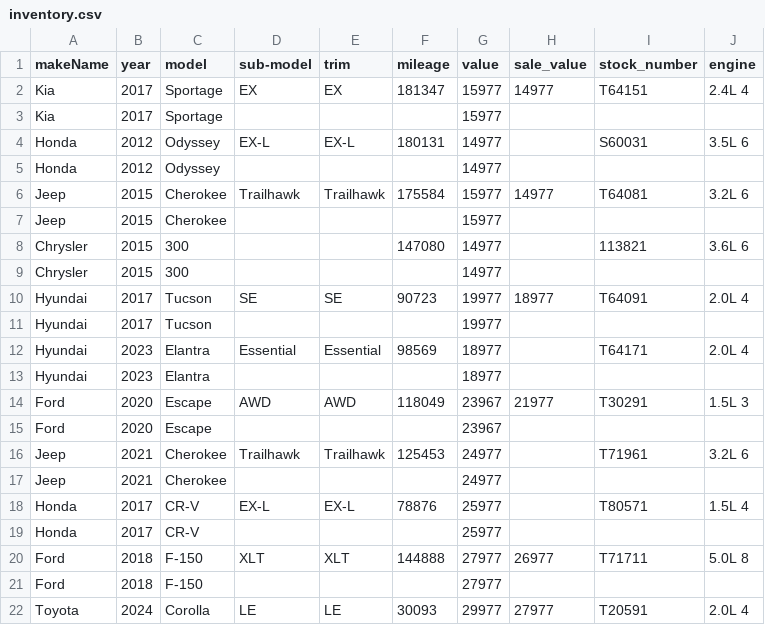
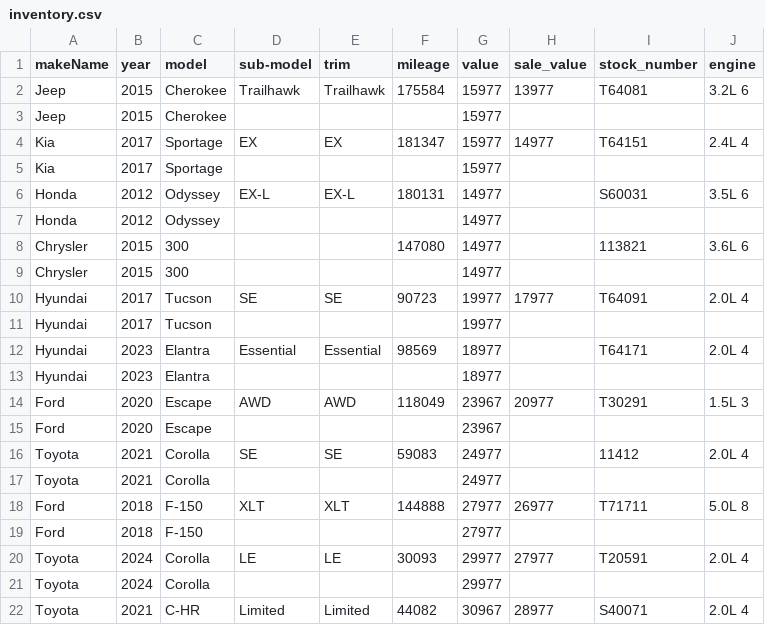
Before and after one commit to monilp28/RDTPDF, a CSV file: public/data/inventory.csv, drawn as a sheet; only a part is shown; the shorter side is filled out with more unchanged rows; the diff covers the shown part only.

```diff
--- a/public/data/inventory.csv
+++ b/public/data/inventory.csv
@@ -1,2 +1,4 @@
 makeName,year,model,sub-model,trim,mileage,value,sale_value,stock_number,engine
+Jeep,2015,Cherokee,Trailhawk,Trailhawk,175584,15977,13977,T64081,3.2L 6
+Jeep,2015,Cherokee,,,,15977,,,
 Kia,2017,Sportage,EX,EX,181347,15977,14977,T64151,2.4L 4
@@ -5,7 +7,5 @@ Honda,2012,Odyssey,EX-L,EX-L,180131,14977,,S60031,3.5L 6
 Honda,2012,Odyssey,,,,14977,,,
-Jeep,2015,Cherokee,Trailhawk,Trailhawk,175584,15977,14977,T64081,3.2L 6
-Jeep,2015,Cherokee,,,,15977,,,
 Chrysler,2015,300,,,147080,14977,,113821,3.6L 6
 Chrysler,2015,300,,,,14977,,,
-Hyundai,2017,Tucson,SE,SE,90723,19977,18977,T64091,2.0L 4
+Hyundai,2017,Tucson,SE,SE,90723,19977,17977,T64091,2.0L 4
 Hyundai,2017,Tucson,,,,19977,,,
@@ -13,8 +13,6 @@ Hyundai,2023,Elantra,Essential,Essential,98569,18977,,T64171,2.0L 4
 Hyundai,2023,Elantra,,,,18977,,,
-Ford,2020,Escape,AWD,AWD,118049,23967,21977,T30291,1.5L 3
+Ford,2020,Escape,AWD,AWD,118049,23967,20977,T30291,1.5L 3
 Ford,2020,Escape,,,,23967,,,
-Jeep,2021,Cherokee,Trailhawk,Trailhawk,125453,24977,,T71961,3.2L 6
-Jeep,2021,Cherokee,,,,24977,,,
-Honda,2017,CR-V,EX-L,EX-L,78876,25977,,T80571,1.5L 4
-Honda,2017,CR-V,,,,25977,,,
+Toyota,2021,Corolla,SE,SE,59083,24977,,11412,2.0L 4
+Toyota,2021,Corolla,,,,24977,,,
 Ford,2018,F-150,XLT,XLT,144888,27977,26977,T71711,5.0L 8
```
Also changed, not shown: 4 added rows, 10 removed rows and 4 edited cells elsewhere in this file.
